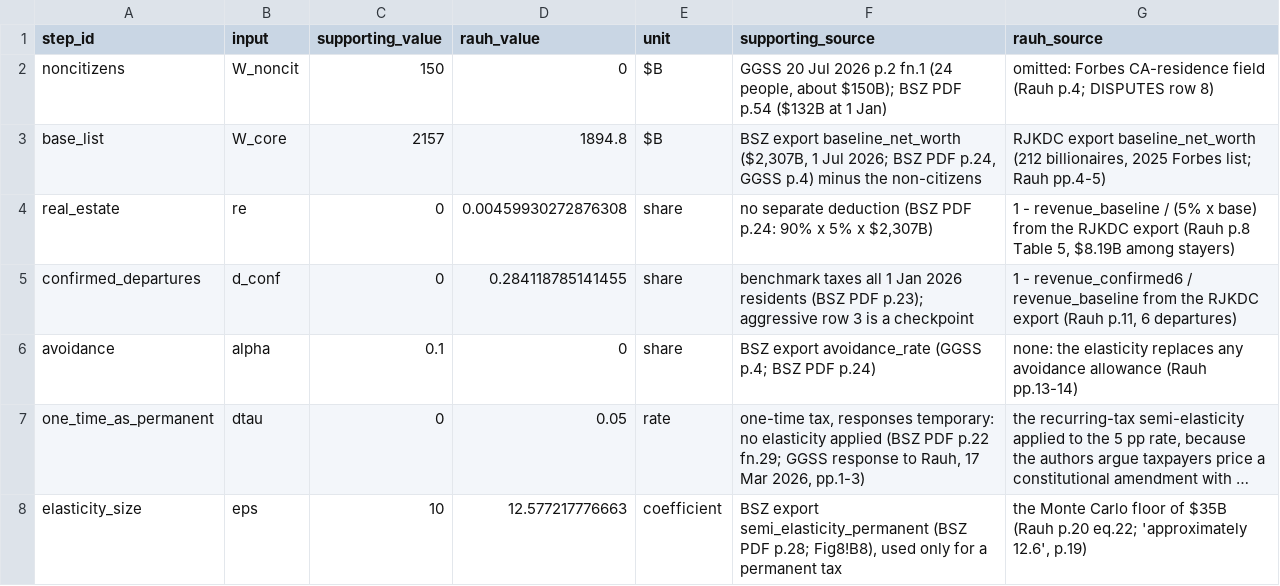
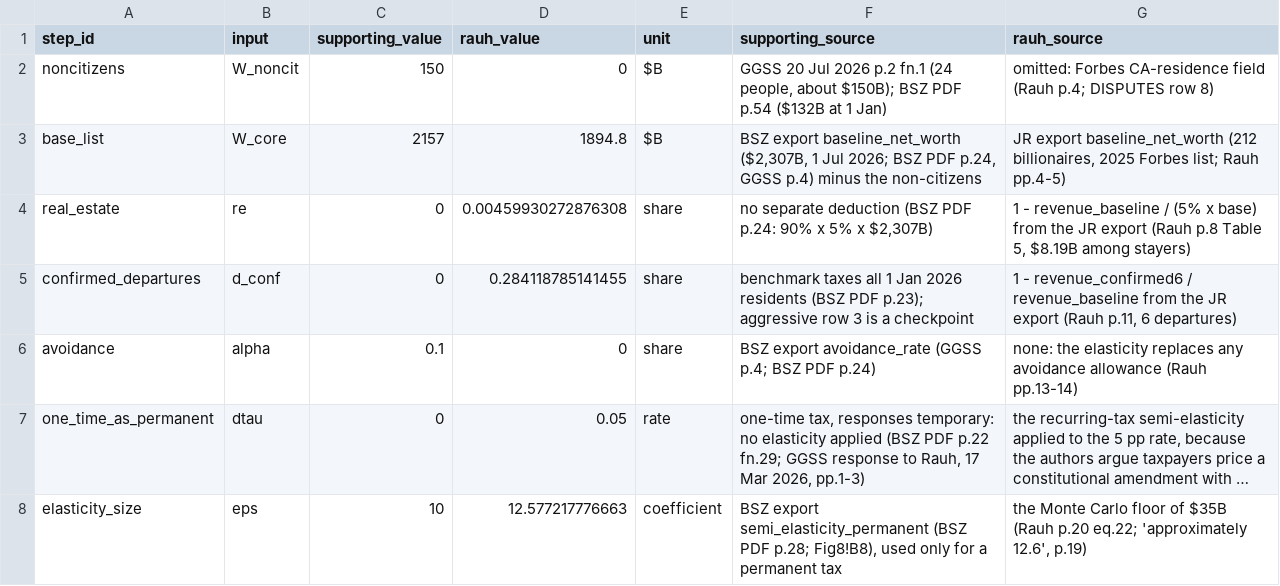
Before and after one commit to fhoces/opa-prop40, a CSV file: comparison/export/r/inputs.csv, drawn as a sheet; only a part is shown; long unchanged cells end in ….

```diff
--- a/comparison/export/r/inputs.csv
+++ b/comparison/export/r/inputs.csv
@@ -2,5 +2,5 @@
 "noncitizens","W_noncit",150,0,"$B","GGSS 20 Jul 2026 p.2 fn.1 (24 people, about $150B); BSZ PDF p.54 ($132B at 1 Jan)","omitted: Forbes CA-residence field (Rauh p.4; DISPUTES row 8)"
-"base_list","W_core",2157,1894.8,"$B","BSZ export baseline_net_worth ($2,307B, 1 Jul 2026; BSZ PDF p.24, GGSS p.4) minus the non-citizens","RJKDC export baseline_net_worth (212 billionaires, 2025 Forbes list; Rauh pp.4-5)"
-"real_estate","re",0,0.00459930272876308,"share","no separate deduction (BSZ PDF p.24: 90% x 5% x $2,307B)","1 - revenue_baseline / (5% x base) from the RJKDC export (Rauh p.8 Table 5, $8.19B among stayers)"
-"confirmed_departures","d_conf",0,0.284118785141455,"share","benchmark taxes all 1 Jan 2026 residents (BSZ PDF p.23); aggressive row 3 is a checkpoint","1 - revenue_confirmed6 / revenue_baseline from the RJKDC export (Rauh p.11, 6 departures)"
+"base_list","W_core",2157,1894.8,"$B","BSZ export baseline_net_worth ($2,307B, 1 Jul 2026; BSZ PDF p.24, GGSS p.4) minus the non-citizens","JR export baseline_net_worth (212 billionaires, 2025 Forbes list; Rauh pp.4-5)"
+"real_estate","re",0,0.00459930272876308,"share","no separate deduction (BSZ PDF p.24: 90% x 5% x $2,307B)","1 - revenue_baseline / (5% x base) from the JR export (Rauh p.8 Table 5, $8.19B among stayers)"
+"confirmed_departures","d_conf",0,0.284118785141455,"share","benchmark taxes all 1 Jan 2026 residents (BSZ PDF p.23); aggressive row 3 is a checkpoint","1 - revenue_confirmed6 / revenue_baseline from the JR export (Rauh p.11, 6 departures)"
 "avoidance","alpha",0.1,0,"share","BSZ export avoidance_rate (GGSS p.4; BSZ PDF p.24)","none: the elasticity replaces any avoidance allowance (Rauh pp.13-14)"
```
Also changed, not shown: rjkdc-analysis/DATA-SOURCES.csv, 50 other files.
